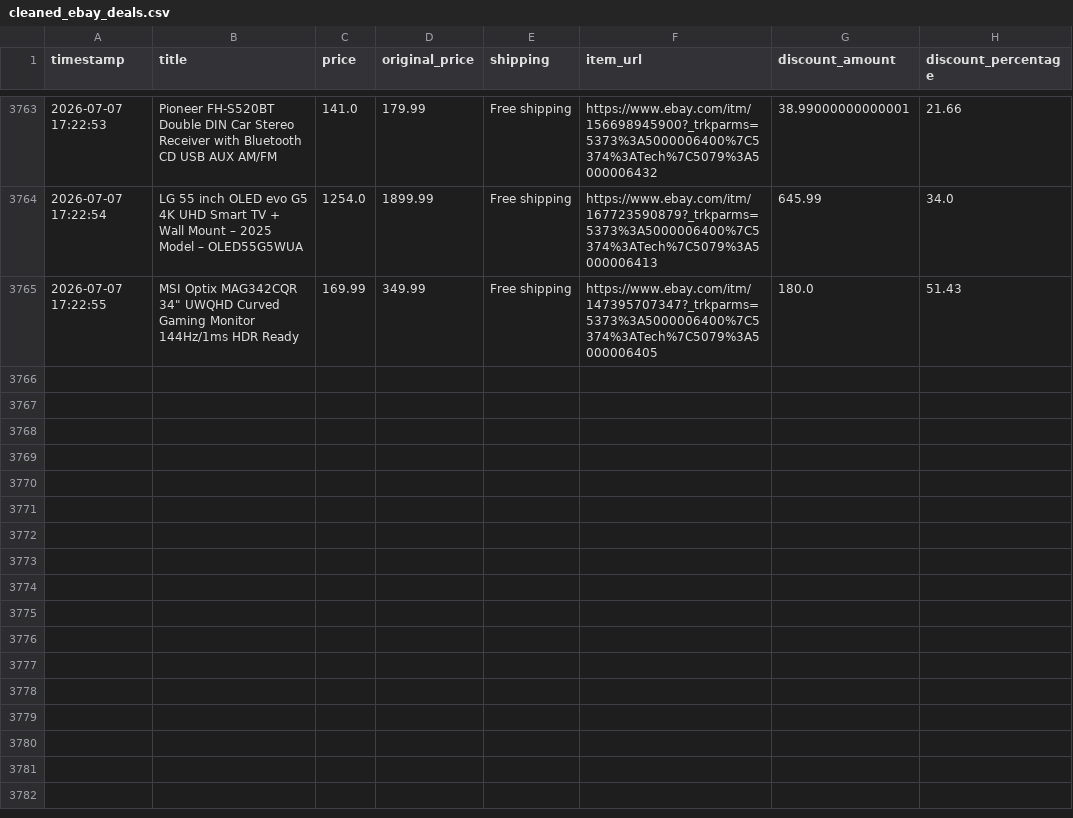
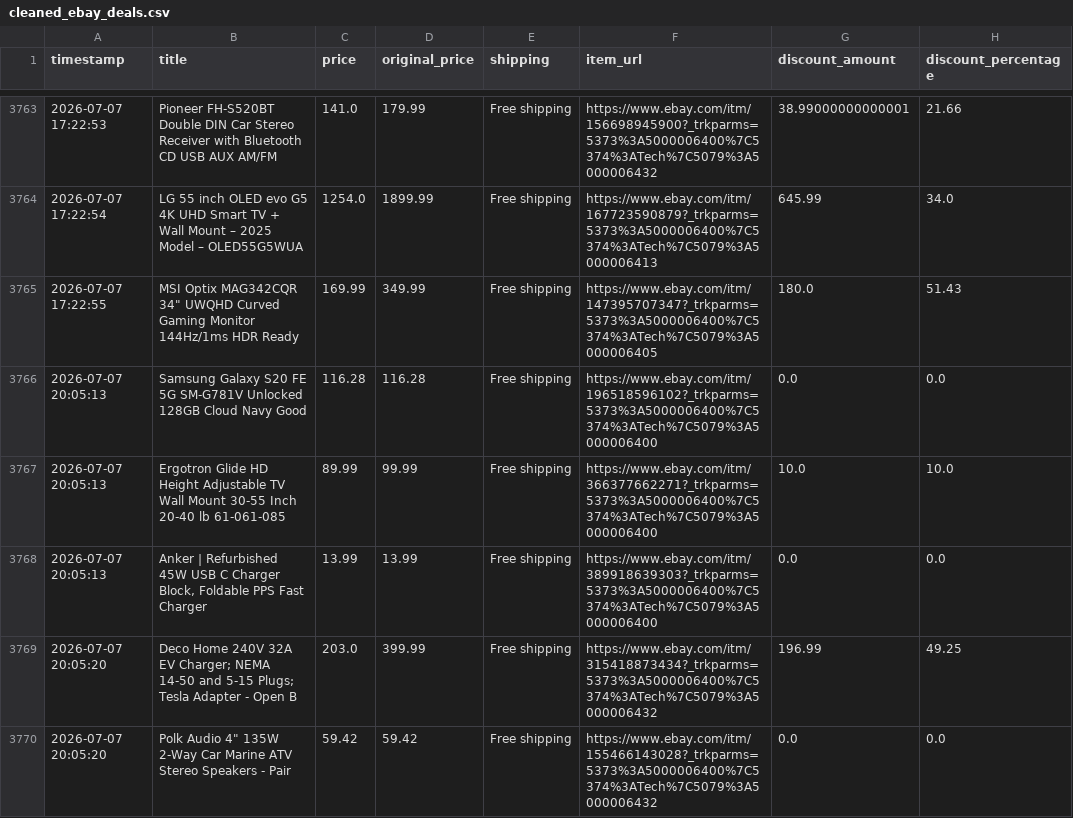
Before and after one commit to rawanb8/ebay_scraper, a CSV file: cleaned_ebay_deals.csv, drawn as a sheet; only a part is shown, gaps mark what is left out; the diff names each change by its address in the sheet, - before the commit and + after, or states it on an @@ line.

```diff
--- a/cleaned_ebay_deals.csv
+++ b/cleaned_ebay_deals.csv
+row 3766: 2026-07-07 20:05:13 | Samsung Galaxy S20 FE 5G SM-G781V Unlocked 128GB Cloud Navy Good | 116.28 | 116.28 | Free shipping | https://www.ebay.com/itm/196518596102?_trkparms=5373%3A5000006400%7C5374%3ATech%7C5079%3A5000006400 | 0.0 | 0.0
+row 3767: 2026-07-07 20:05:13 | Ergotron Glide HD Height Adjustable TV Wall Mount 30-55 Inch 20-40 lb 61-061-085 | 89.99 | 99.99 | Free shipping | https://www.ebay.com/itm/366377662271?_trkparms=5373%3A5000006400%7C5374%3ATech%7C5079%3A5000006400 | 10.0 | 10.0
+row 3768: 2026-07-07 20:05:13 | Anker | Refurbished 45W USB C Charger Block, Foldable PPS Fast Charger | 13.99 | 13.99 | Free shipping | https://www.ebay.com/itm/389918639303?_trkparms=5373%3A5000006400%7C5374%3ATech%7C5079%3A5000006400 | 0.0 | 0.0
+row 3769: 2026-07-07 20:05:20 | Deco Home 240V 32A EV Charger; NEMA 14-50 and 5-15 Plugs; Tesla Adapter - Open B | 203.0 | 399.99 | Free shipping | https://www.ebay.com/itm/315418873434?_trkparms=5373%3A5000006400%7C5374%3ATech%7C5079%3A5000006432 | 196.99 | 49.25
+row 3770: 2026-07-07 20:05:20 | Polk Audio 4" 135W 2-Way Car Marine ATV Stereo Speakers - Pair | 59.42 | 59.42 | Free shipping | https://www.ebay.com/itm/155466143028?_trkparms=5373%3A5000006400%7C5374%3ATech%7C5079%3A5000006432 | 0.0 | 0.0
```
Also changed, not shown: 1 other file.
